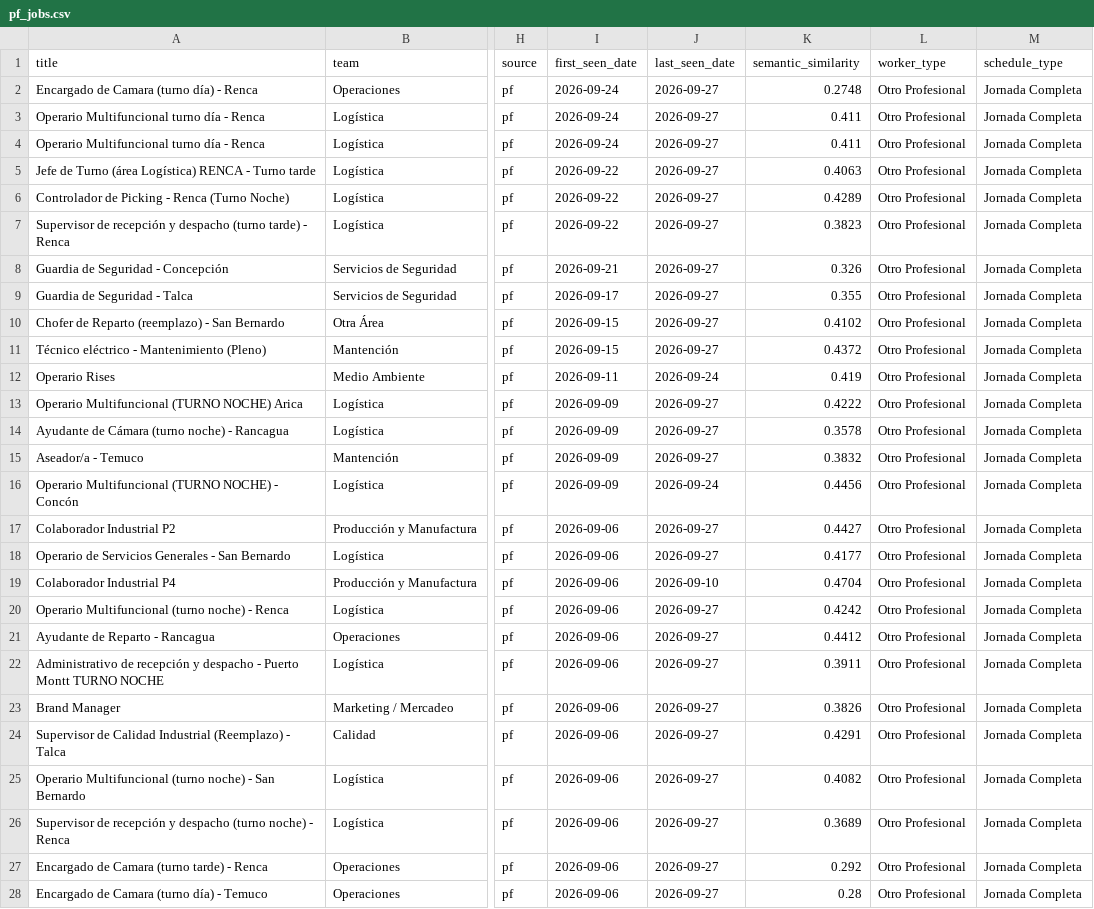
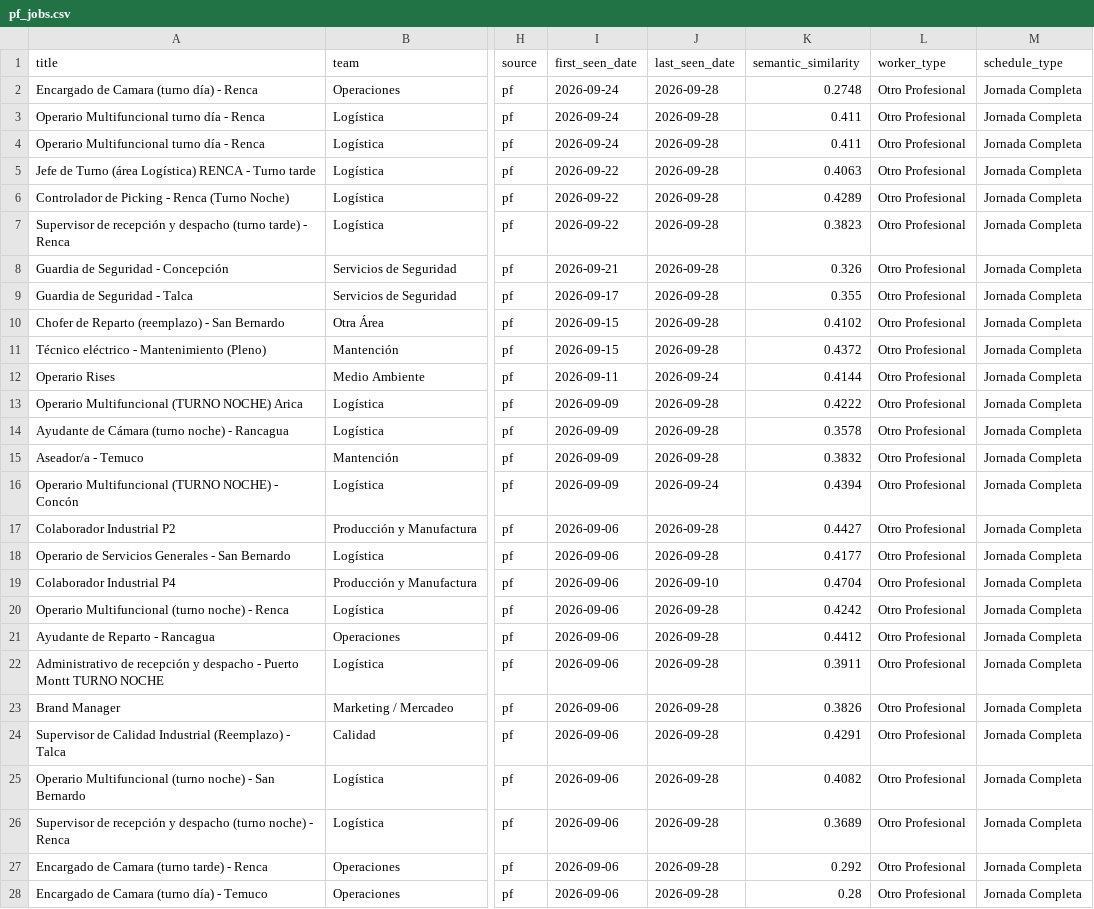
Before and after one commit to BarbaraPFloresRios/JobTrackerChile, a CSV file: data/raw/pf_jobs.csv, drawn as a sheet; only a part is shown, gaps mark what is left out; the diff covers the shown part only; the diff names each change by its address in the sheet, - before the commit and + after, or states it on an @@ line.

```diff
--- a/data/raw/pf_jobs.csv
+++ b/data/raw/pf_jobs.csv
-J2:J11 (last_seen_date): 2026-09-27
+J2:J11 (last_seen_date): 2026-09-28
-K12 (semantic_similarity): 0.419
+K12 (semantic_similarity): 0.4144
-J13:J15 (last_seen_date): 2026-09-27
+J13:J15 (last_seen_date): 2026-09-28
-K16 (semantic_similarity): 0.4456
+K16 (semantic_similarity): 0.4394
-J17:J18 (last_seen_date): 2026-09-27
+J17:J18 (last_seen_date): 2026-09-28
-J20:J28 (last_seen_date): 2026-09-27
+J20:J28 (last_seen_date): 2026-09-28
```
Also changed, not shown: 33 edited cells elsewhere in this file, data/raw/ahumada_jobs.csv, data/raw/carozzi_jobs.csv, 20 other files.
